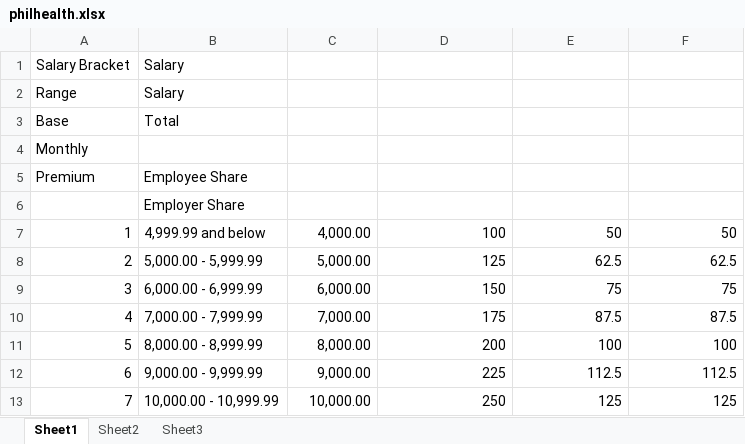
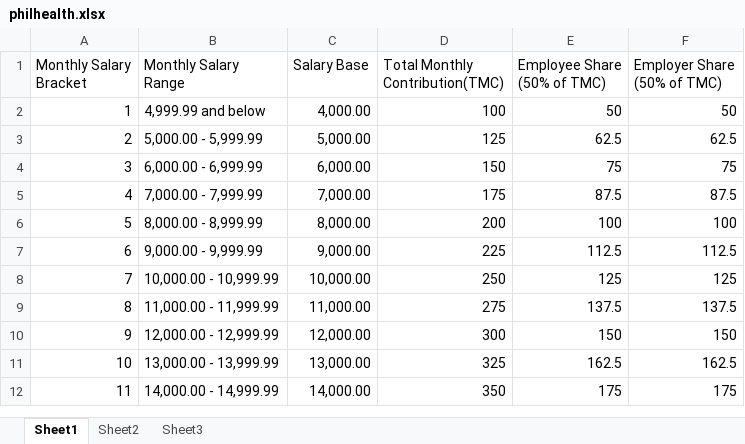
Before and after one commit to junald/lloryap, an Excel workbook: src/main/resources/data/philhealth.xlsx, sheet Sheet1, drawn as a sheet; only a part is shown; the shorter side is filled out with more unchanged rows; values as stored, in another font and other column widths than the file's, no borders; removed rows and columns are numbered as before the commit, all else as after; the diff names each change by its address in the sheet, - before the commit and + after, or states it on an @@ line.

Commit message:
updates new csv files, sss, philhealth

```diff
--- a/src/main/resources/data/philhealth.xlsx (sheet Sheet1)
+++ b/src/main/resources/data/philhealth.xlsx (sheet Sheet1)
-row 1: Salary Bracket | Salary
-row 2: Range | Salary
-row 3: Base | Total
@@ column A (Monthly Salary Bracket) renumbered in row 1 @@
-B1: (empty)
+B1: Monthly Salary Range
-C1: (empty)
+C1: Salary Base
-D1: (empty)
+D1: Total Monthly Contribution(TMC)
-E1: (empty)
+E1: Employee Share (50% of TMC)
-F1: (empty)
+F1: Employer Share (50% of TMC)
-row 5: Premium | Employee Share
-row 6:  | Employer Share
```
Also changed, not shown: 14 other files.
